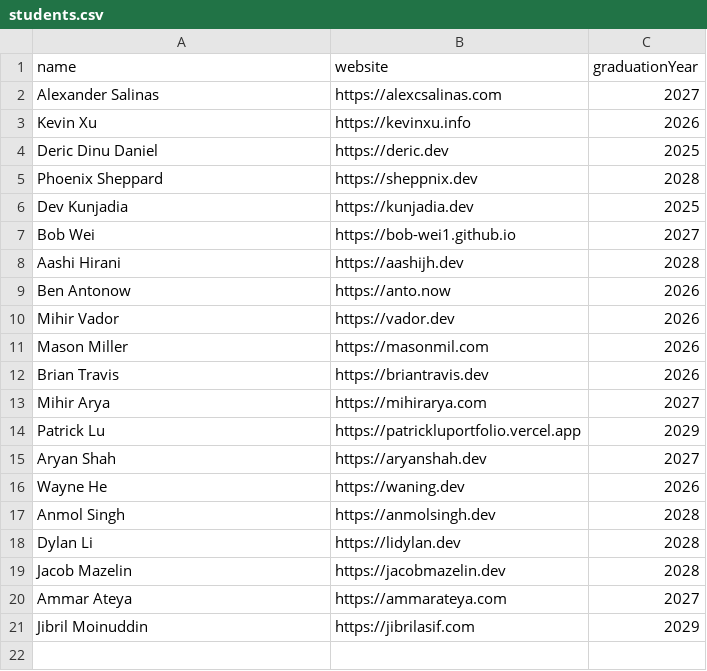
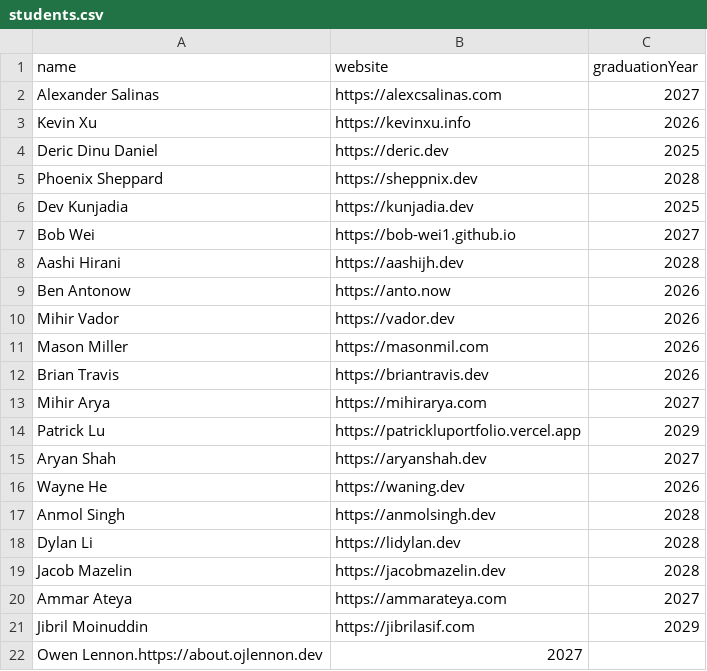
Before and after one commit to AlexCSalinas/michigan-webring, a CSV file: data/students.csv, drawn as a sheet; the diff names each change by its address in the sheet, - before the commit and + after, or states it on an @@ line.

Commit message:
Added Owen Lennon

```diff
--- a/data/students.csv
+++ b/data/students.csv
+row 22: Owen Lennon.https://about.ojlennon.dev | 2027
```
